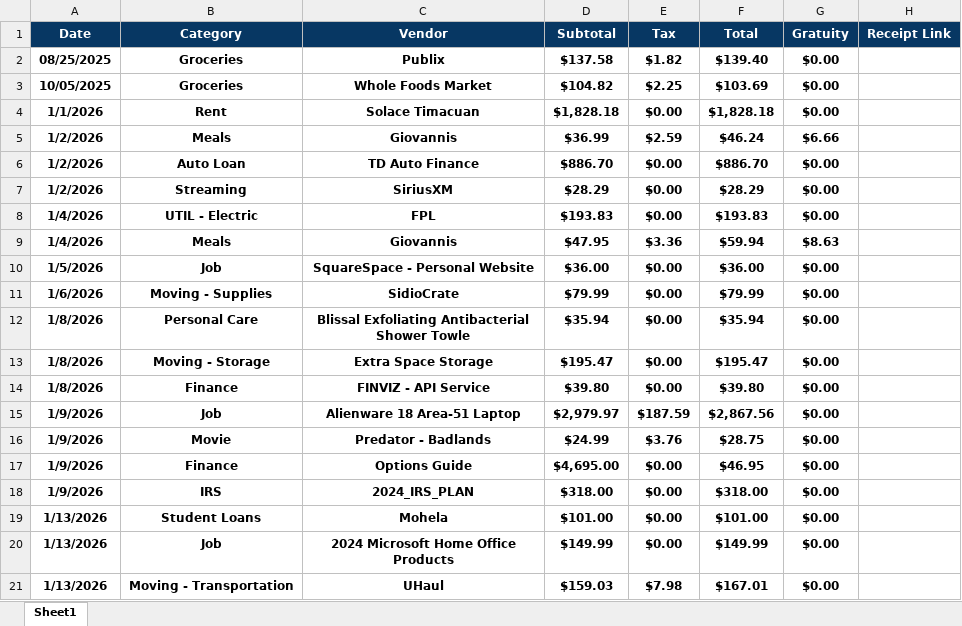
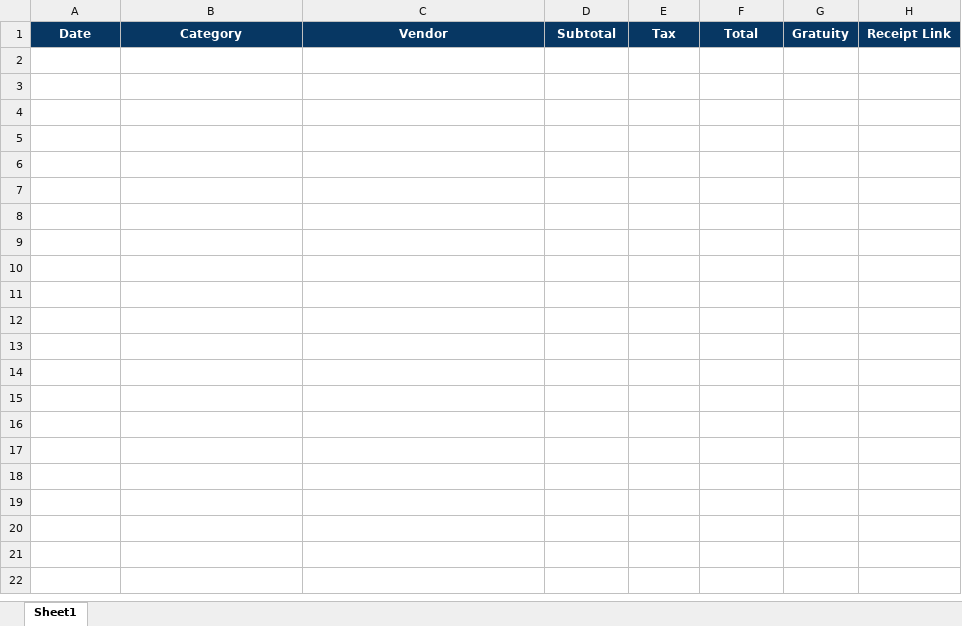
Before and after one commit to mauricej-source/codex_projects, an Excel workbook: expense_dashboard/input/ExpenseTracker.xlsx, sheet Sheet1, drawn as a sheet; only a part is shown; values as stored, in another font and other column widths than the file's, no borders; the diff covers the shown part only; the diff names each change by its address in the sheet, - before the commit and + after, or states it on an @@ line.

Commit message:
Cleared Out the ExpenseSheet

```diff
--- a/expense_dashboard/input/ExpenseTracker.xlsx (sheet Sheet1)
+++ b/expense_dashboard/input/ExpenseTracker.xlsx (sheet Sheet1)
-row 2: 08/25/2025 | Groceries | Publix | $137.58 | $1.82 | $139.40 | $0.00
-row 3: 10/05/2025 | Groceries | Whole Foods Market | $104.82 | $2.25 | $103.69 | $0.00
-row 4: 1/1/2026 | Rent | Solace Timacuan | $1,828.18 | $0.00 | $1,828.18 | $0.00
-row 5: 1/2/2026 | Meals | Giovannis | $36.99 | $2.59 | $46.24 | $6.66
-row 6: 1/2/2026 | Auto Loan | TD Auto Finance | $886.70 | $0.00 | $886.70 | $0.00
-row 7: 1/2/2026 | Streaming | SiriusXM | $28.29 | $0.00 | $28.29 | $0.00
-row 8: 1/4/2026 | UTIL - Electric | FPL | $193.83 | $0.00 | $193.83 | $0.00
-row 9: 1/4/2026 | Meals | Giovannis | $47.95 | $3.36 | $59.94 | $8.63
-row 10: 1/5/2026 | Job | SquareSpace - Personal Website | $36.00 | $0.00 | $36.00 | $0.00
-row 11: 1/6/2026 | Moving - Supplies | SidioCrate | $79.99 | $0.00 | $79.99 | $0.00
-row 12: 1/8/2026 | Personal Care | Blissal Exfoliating Antibacterial Shower Towle | $35.94 | $0.00 | $35.94 | $0.00
-row 13: 1/8/2026 | Moving - Storage | Extra Space Storage | $195.47 | $0.00 | $195.47 | $0.00
-row 14: 1/8/2026 | Finance | FINVIZ - API Service | $39.80 | $0.00 | $39.80 | $0.00
-row 15: 1/9/2026 | Job | Alienware 18 Area-51 Laptop | $2,979.97 | $187.59 | $2,867.56 | $0.00
-row 16: 1/9/2026 | Movie | Predator - Badlands | $24.99 | $3.76 | $28.75 | $0.00
-row 17: 1/9/2026 | Finance | Options Guide | $4,695.00 | $0.00 | $46.95 | $0.00
-row 18: 1/9/2026 | IRS | 2024_IRS_PLAN | $318.00 | $0.00 | $318.00 | $0.00
-row 19: 1/13/2026 | Student Loans | Mohela | $101.00 | $0.00 | $101.00 | $0.00
-row 20: 1/13/2026 | Job | 2024 Microsoft Home Office Products | $149.99 | $0.00 | $149.99 | $0.00
-row 21: 1/13/2026 | Moving - Transportation | UHaul | $159.03 | $7.98 | $167.01 | $0.00
```
Also changed, not shown: 155 removed rows elsewhere in this sheet.
